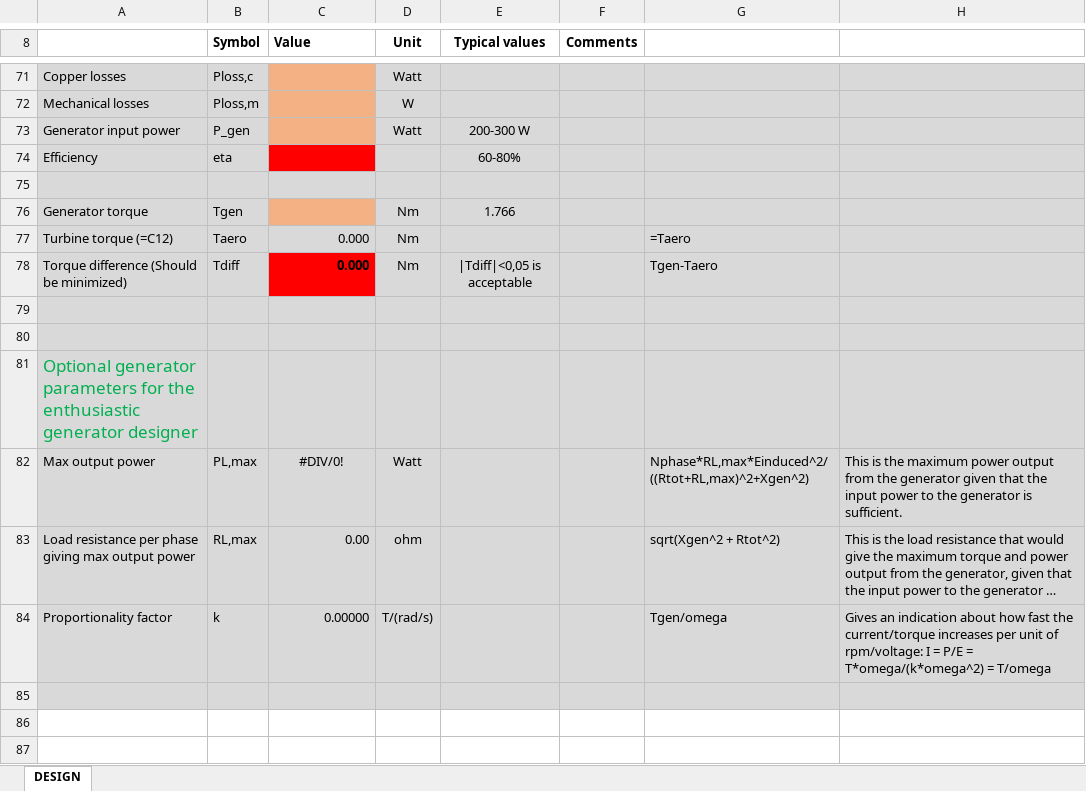
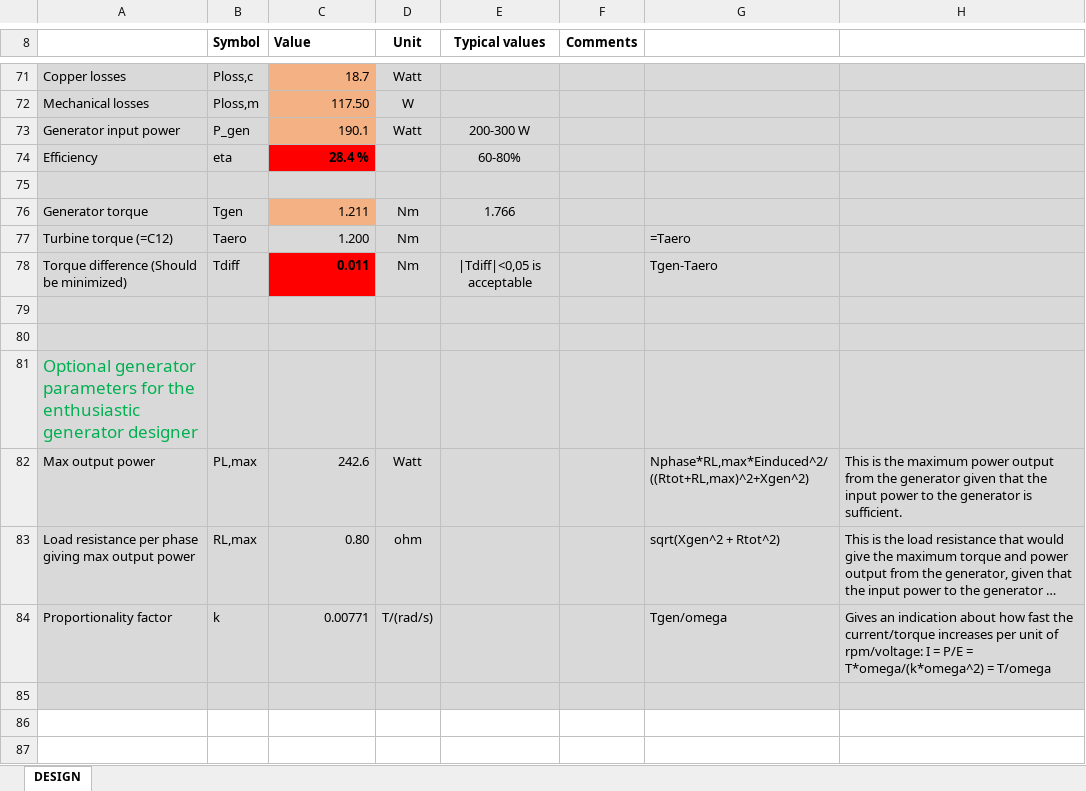
Before and after one commit to Arntzzen/FENT2321, an Excel workbook: Assignment 5/Generator Design.xlsx, sheet DESIGN, drawn as a sheet; only a part is shown, gaps mark what is left out; long unchanged cells end in …; values as stored, in another font and other column widths than the file's, no borders; charts and pictures not drawn; the diff covers the shown part only; the diff names each change by its address in the sheet, - before the commit and + after, or states it on an @@ line.

```diff
--- a/Assignment 5/Generator Design.xlsx (sheet DESIGN)
+++ b/Assignment 5/Generator Design.xlsx (sheet DESIGN)
-C71 (Value): (empty)
+C71 (Value): 18.7
-C72 (Value): (empty)
+C72 (Value): 117.50
-C73 (Value): (empty)
+C73 (Value): 190.1
-C74 (Value): (empty)
+C74 (Value): 28.4 %
-C76 (Value): (empty)
+C76 (Value): 1.211
-C77 (Value): 0.000
+C77 (Value): 1.200
-C78 (Value): 0.000
+C78 (Value): 0.011
-C82 (Value): #DIV/0!
+C82 (Value): 242.6
-C82 alignment: center
+C82 alignment: right
-C83 (Value): 0.00
+C83 (Value): 0.80
-C84 (Value): 0.00000
+C84 (Value): 0.00771
```
Also changed, not shown: 42 edited cells and cell formats elsewhere in this sheet, charts or pictures, 12 other files.
